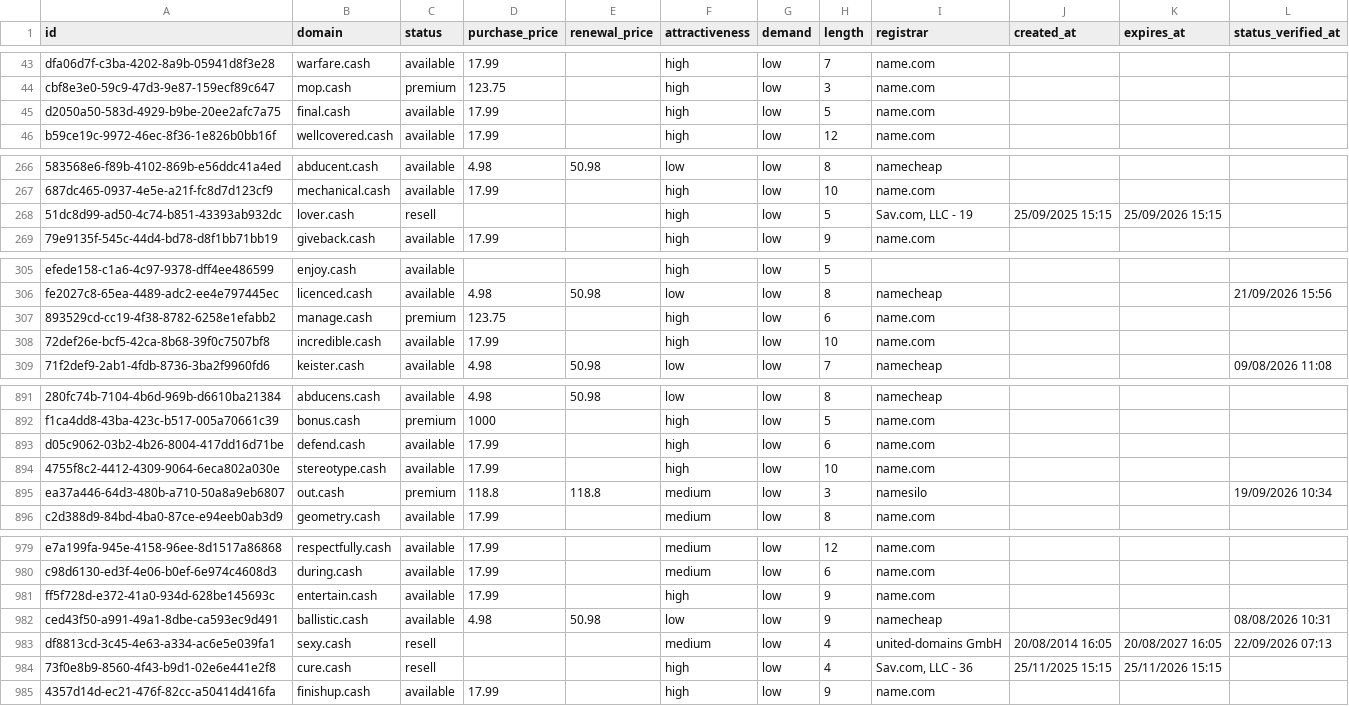
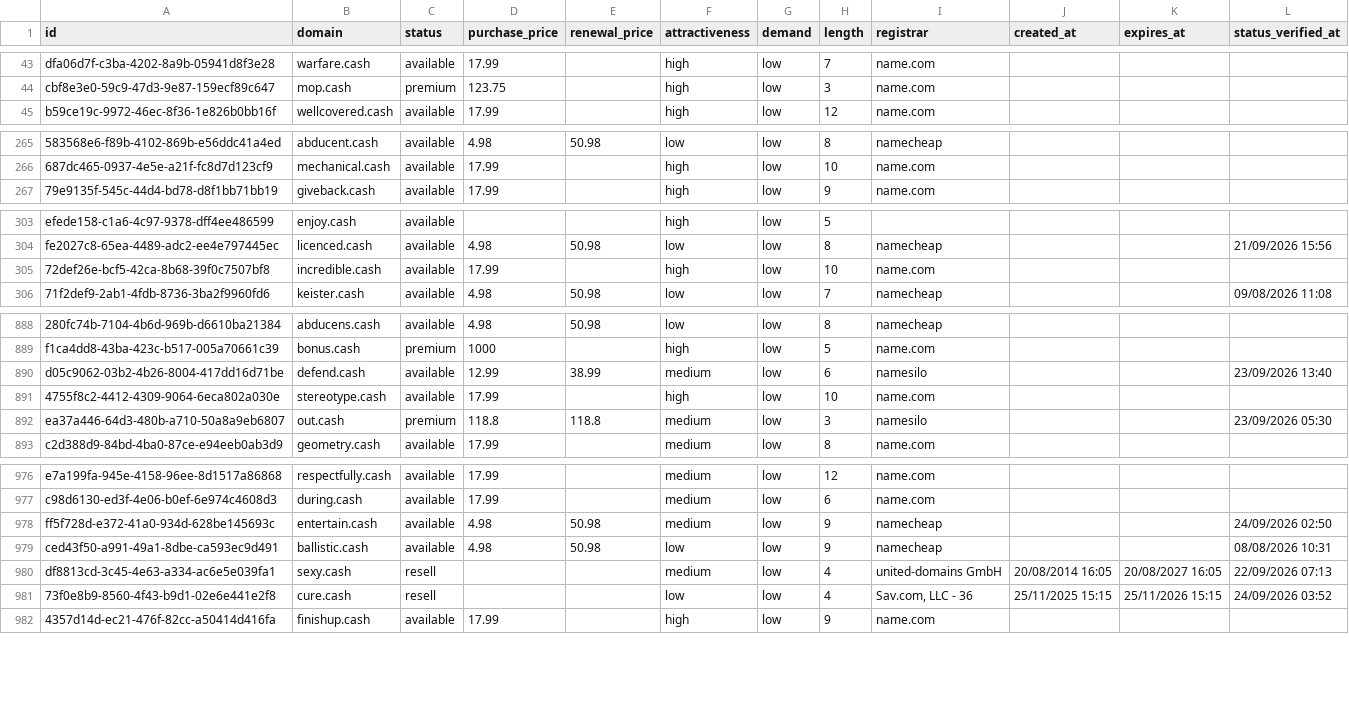
Before and after one commit to UniqueDomains/cash-oneword-domains, a CSV file: cash.csv, drawn as a sheet; only a part is shown, gaps mark what is left out; removed rows and columns are numbered as before the commit, all else as after; the diff covers the shown part only; the diff names each change by its address in the sheet, - before the commit and + after, or states it on an @@ line.

```diff
--- a/cash.csv
+++ b/cash.csv
-row 45: d2050a50-583d-4929-b9be-20ee2afc7a75 | final.cash | available | 17.99 |  | high | low | 5 | name.com
-row 268: 51dc8d99-ad50-4c74-b851-43393ab932dc | lover.cash | resell |  |  | high | low | 5 | Sav.com, LLC - 19 | 25/09/2025 15:15 | 25/09/2026 15:15
-row 307: 893529cd-cc19-4f38-8782-6258e1efabb2 | manage.cash | premium | 123.75 |  | high | low | 6 | name.com
-D890 (purchase_price): 17.99
+D890 (purchase_price): 12.99
-E890 (renewal_price): (empty)
+E890 (renewal_price): 38.99
-F890 (attractiveness): high
+F890 (attractiveness): medium
-I890 (registrar): name.com
+I890 (registrar): namesilo
-L890 (status_verified_at): (empty)
+L890 (status_verified_at): 23/09/2026 13:40
-L892 (status_verified_at): 19/09/2026 10:34
+L892 (status_verified_at): 23/09/2026 05:30
-D978 (purchase_price): 17.99
+D978 (purchase_price): 4.98
-E978 (renewal_price): (empty)
+E978 (renewal_price): 50.98
-F978 (attractiveness): high
+F978 (attractiveness): medium
-I978 (registrar): name.com
+I978 (registrar): namecheap
-L978 (status_verified_at): (empty)
+L978 (status_verified_at): 24/09/2026 02:50
-F981 (attractiveness): high
+F981 (attractiveness): low
-L981 (status_verified_at): (empty)
+L981 (status_verified_at): 24/09/2026 03:52
```
Also changed, not shown: 3 added rows and 80 edited cells elsewhere in this file, 4 other files.
